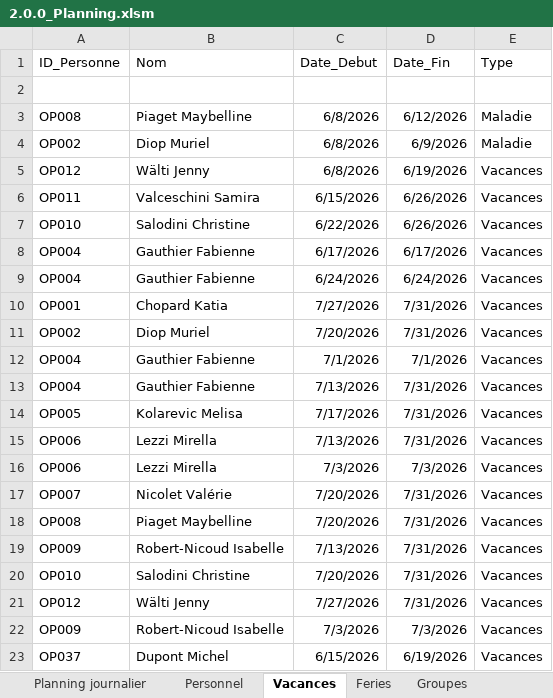
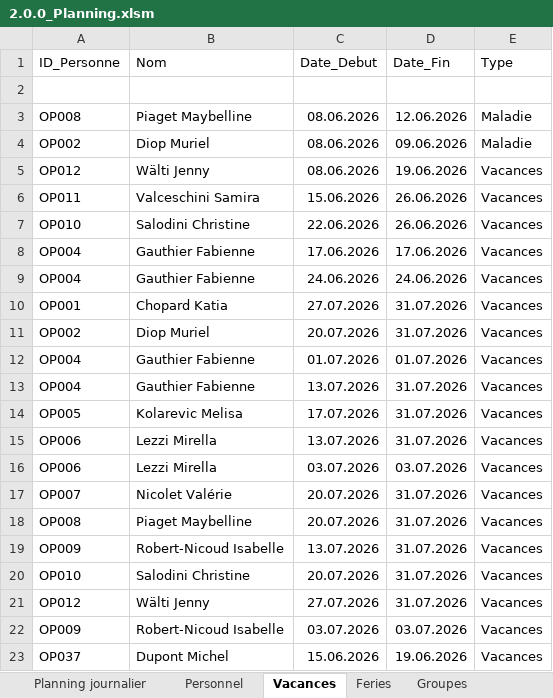
Before and after one commit to Kimmyiy/planning-journalier-automatique, an Excel workbook: workbook/2.0.0_Planning.xlsm, sheet Vacances, drawn as a sheet; only a part is shown; values as stored, in another font and other column widths than the file's, no borders; table styles not drawn; the diff covers the shown part only; the diff names each change by its address in the sheet, - before the commit and + after, or states it on an @@ line.

```diff
--- a/workbook/2.0.0_Planning.xlsm (sheet Vacances)
+++ b/workbook/2.0.0_Planning.xlsm (sheet Vacances)
-C3:C5 (Date_Debut): 6/8/2026
+C3:C5 (Date_Debut): 08.06.2026
-D3 (Date_Fin): 6/12/2026
+D3 (Date_Fin): 12.06.2026
-D4 (Date_Fin): 6/9/2026
+D4 (Date_Fin): 09.06.2026
-D5 (Date_Fin): 6/19/2026
+D5 (Date_Fin): 19.06.2026
-C6 (Date_Debut): 6/15/2026
+C6 (Date_Debut): 15.06.2026
-D6:D7 (Date_Fin): 6/26/2026
+D6:D7 (Date_Fin): 26.06.2026
-C7 (Date_Debut): 6/22/2026
+C7 (Date_Debut): 22.06.2026
-C8 (Date_Debut): 6/17/2026
+C8 (Date_Debut): 17.06.2026
-D8 (Date_Fin): 6/17/2026
+D8 (Date_Fin): 17.06.2026
-C9 (Date_Debut): 6/24/2026
+C9 (Date_Debut): 24.06.2026
-D9 (Date_Fin): 6/24/2026
+D9 (Date_Fin): 24.06.2026
-C10 (Date_Debut): 7/27/2026
+C10 (Date_Debut): 27.07.2026
-D10:D11 (Date_Fin): 7/31/2026
+D10:D11 (Date_Fin): 31.07.2026
-C11 (Date_Debut): 7/20/2026
+C11 (Date_Debut): 20.07.2026
-C12 (Date_Debut): 7/1/2026
+C12 (Date_Debut): 01.07.2026
-D12 (Date_Fin): 7/1/2026
+D12 (Date_Fin): 01.07.2026
-C13 (Date_Debut): 7/13/2026
+C13 (Date_Debut): 13.07.2026
-D13:D15 (Date_Fin): 7/31/2026
+D13:D15 (Date_Fin): 31.07.2026
-C14 (Date_Debut): 7/17/2026
+C14 (Date_Debut): 17.07.2026
-C15 (Date_Debut): 7/13/2026
+C15 (Date_Debut): 13.07.2026
-C16 (Date_Debut): 7/3/2026
+C16 (Date_Debut): 03.07.2026
-D16 (Date_Fin): 7/3/2026
+D16 (Date_Fin): 03.07.2026
-C17:C18 (Date_Debut): 7/20/2026
+C17:C18 (Date_Debut): 20.07.2026
-D17:D21 (Date_Fin): 7/31/2026
+D17:D21 (Date_Fin): 31.07.2026
-C19 (Date_Debut): 7/13/2026
+C19 (Date_Debut): 13.07.2026
-C20 (Date_Debut): 7/20/2026
+C20 (Date_Debut): 20.07.2026
-C21 (Date_Debut): 7/27/2026
+C21 (Date_Debut): 27.07.2026
-C22 (Date_Debut): 7/3/2026
+C22 (Date_Debut): 03.07.2026
-D22 (Date_Fin): 7/3/2026
+D22 (Date_Fin): 03.07.2026
-C23 (Date_Debut): 6/15/2026
+C23 (Date_Debut): 15.06.2026
-D23 (Date_Fin): 6/19/2026
+D23 (Date_Fin): 19.06.2026
```
Also changed, not shown: 14 edited cells elsewhere in this sheet, sheet Planning journalier, 3 other files.
